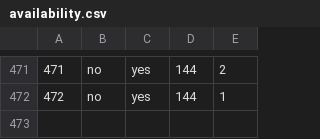
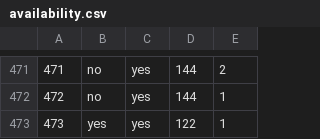
Before and after one commit to haileyxerces/MilkweedTables, a CSV file: availability.csv, drawn as a sheet; only a part is shown, gaps mark what is left out; the diff names each change by its address in the sheet, - before the commit and + after, or states it on an @@ line.

Commit message:
Grand Canyon Natives

```diff
--- a/availability.csv
+++ b/availability.csv
+row 473: 473 | yes | yes | 122 | 1
```
